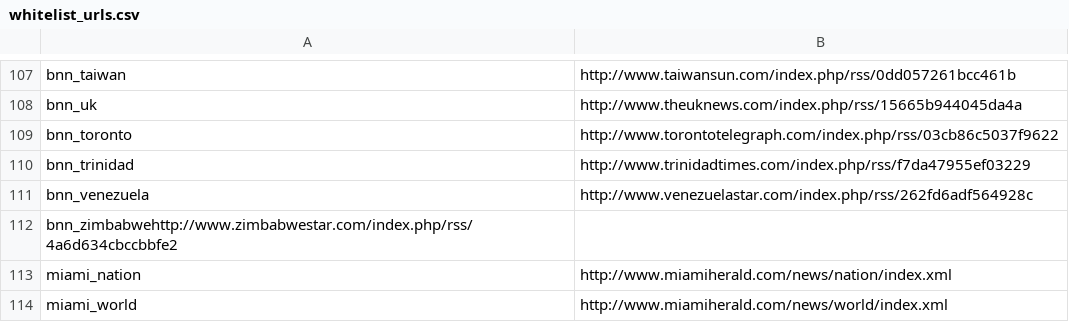
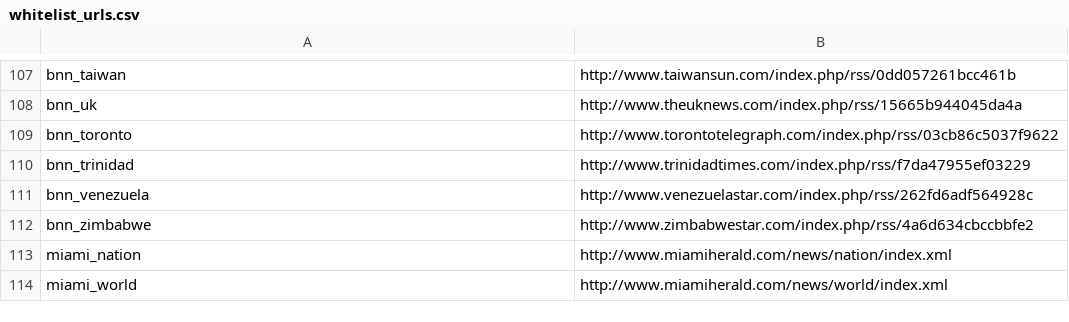
Before and after one commit to openeventdata/scraper, a CSV file: whitelist_urls.csv, drawn as a sheet; only a part is shown, gaps mark what is left out.

Commit message:
Fix url

```diff
--- a/whitelist_urls.csv
+++ b/whitelist_urls.csv
@@ -111,3 +111,3 @@ bnn_trinidad,http://www.trinidadtimes.com/index.php/rss/f7da47955ef03229
 bnn_venezuela,http://www.venezuelastar.com/index.php/rss/262fd6adf564928c
-bnn_zimbabwehttp://www.zimbabwestar.com/index.php/rss/4a6d634cbccbbfe2
+bnn_zimbabwe,http://www.zimbabwestar.com/index.php/rss/4a6d634cbccbbfe2
 miami_nation,http://www.miamiherald.com/news/nation/index.xml
```
